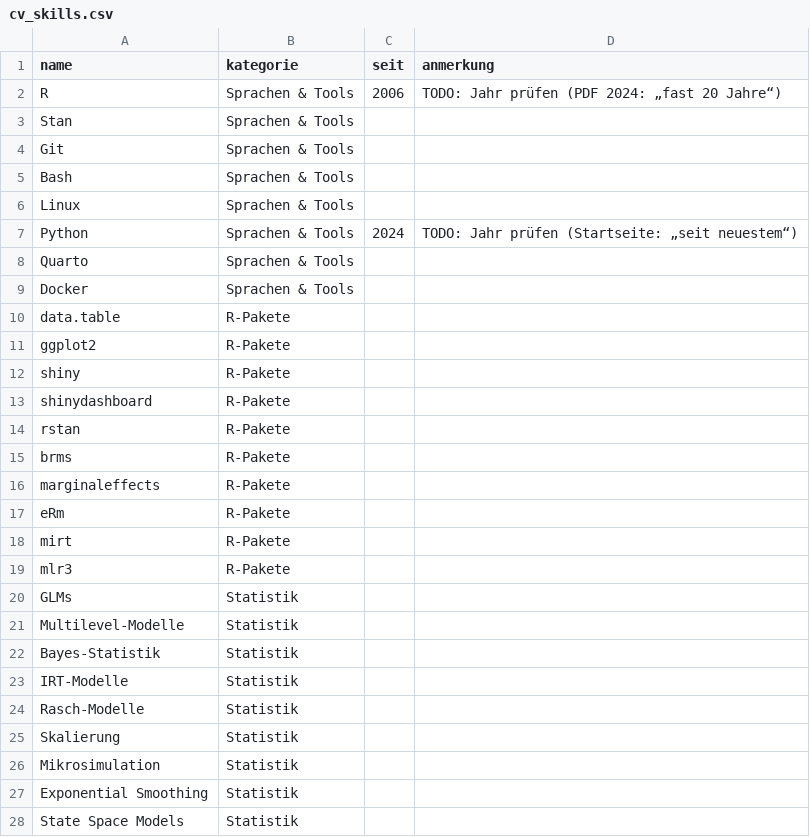
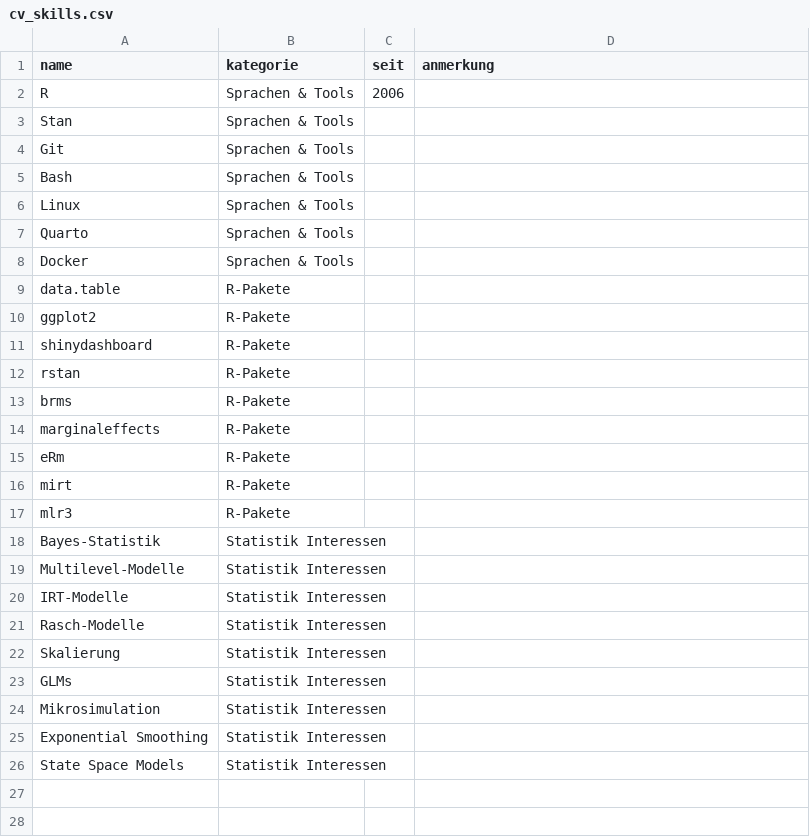
Before and after one commit to manuelreif/website, a CSV file: data/cv_skills.csv, drawn as a sheet.

```diff
--- a/data/cv_skills.csv
+++ b/data/cv_skills.csv
@@ -1,3 +1,3 @@
 name,kategorie,seit,anmerkung
-R,Sprachen & Tools,2006,"TODO: Jahr prüfen (PDF 2024: „fast 20 Jahre“)"
+R,Sprachen & Tools,2006,
 Stan,Sprachen & Tools,,
@@ -6,3 +6,2 @@ Bash,Sprachen & Tools,,
 Linux,Sprachen & Tools,,
-Python,Sprachen & Tools,2024,"TODO: Jahr prüfen (Startseite: „seit neuestem“)"
 Quarto,Sprachen & Tools,,
@@ -11,3 +10,2 @@ data.table,R-Pakete,,
 ggplot2,R-Pakete,,
-shiny,R-Pakete,,
 shinydashboard,R-Pakete,,
@@ -19,10 +17,10 @@ mirt,R-Pakete,,
 mlr3,R-Pakete,,
-GLMs,Statistik,,
-Multilevel-Modelle,Statistik,,
-Bayes-Statistik,Statistik,,
-IRT-Modelle,Statistik,,
-Rasch-Modelle,Statistik,,
-Skalierung,Statistik,,
-Mikrosimulation,Statistik,,
-Exponential Smoothing,Statistik,,
-State Space Models,Statistik,,
+Bayes-Statistik,Statistik Interessen,,
+Multilevel-Modelle,Statistik Interessen,,
+IRT-Modelle,Statistik Interessen,,
+Rasch-Modelle,Statistik Interessen,,
+Skalierung,Statistik Interessen,,
+GLMs,Statistik Interessen,,
+Mikrosimulation,Statistik Interessen,,
+Exponential Smoothing,Statistik Interessen,,
+State Space Models,Statistik Interessen,,
```
Also changed, not shown: data/cv_stationen.csv, 7 other files.
